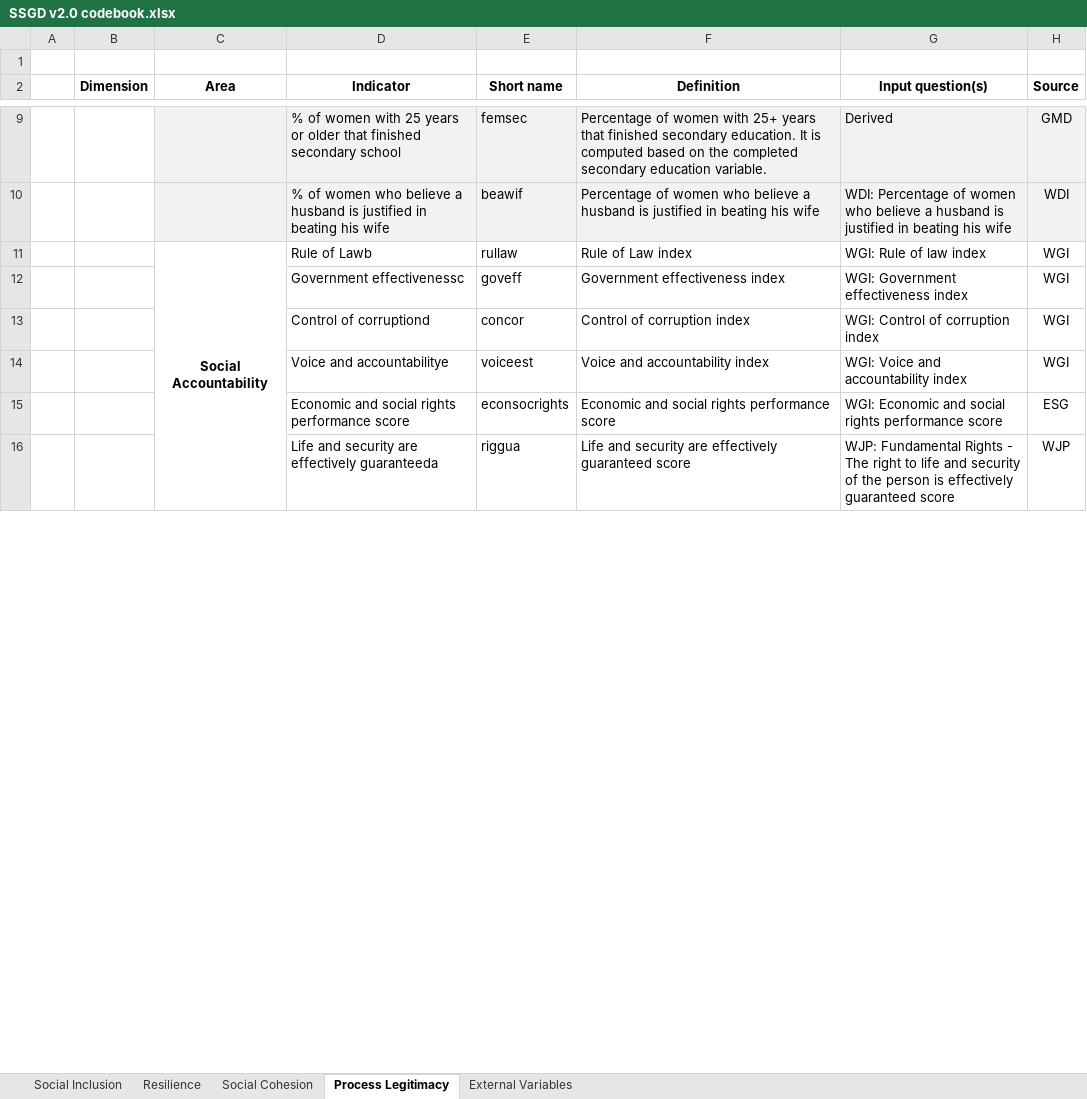
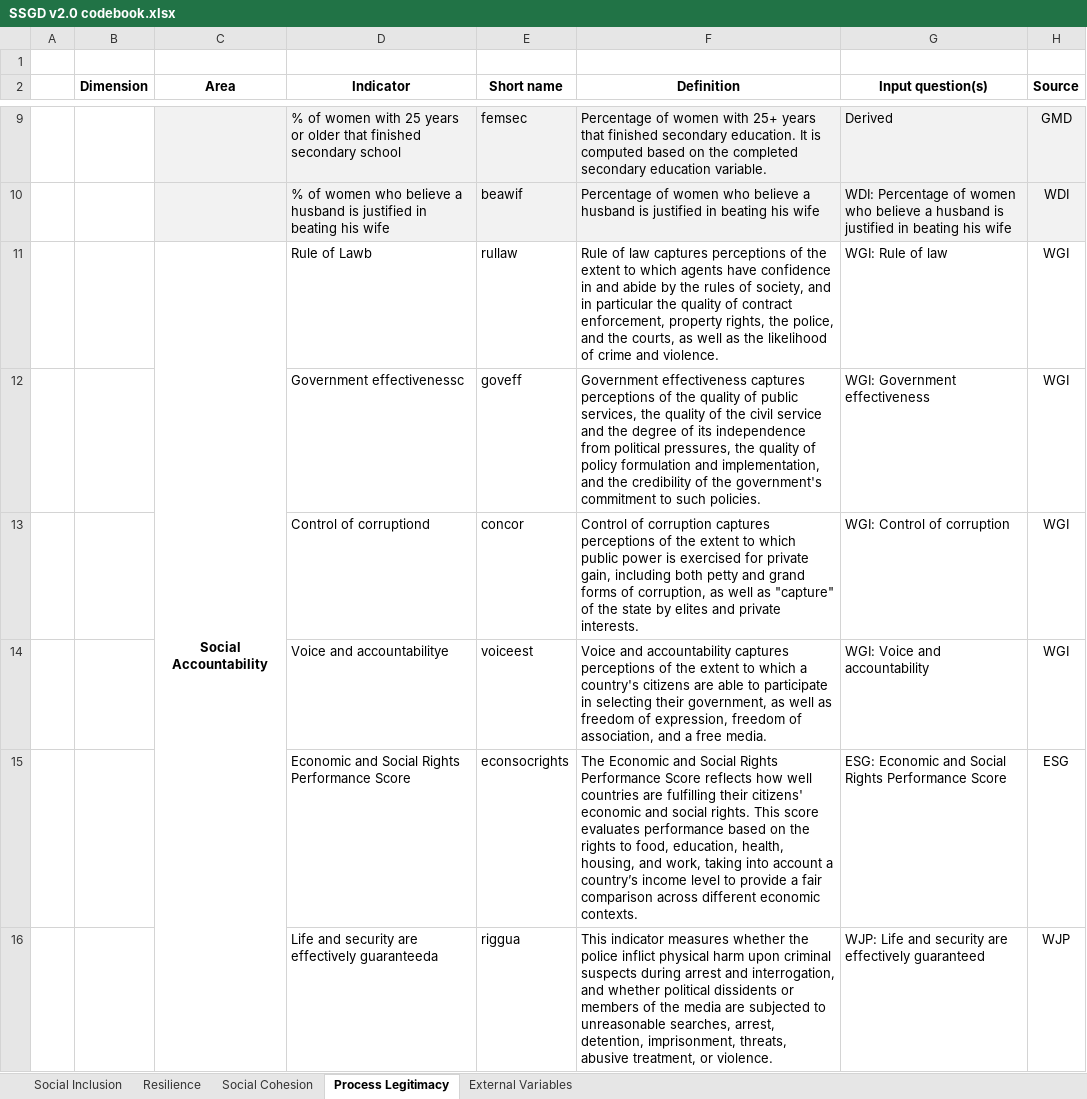
Before and after one commit to Paola-Ballon/Social-Sustainability-Global-Database-v2.0, an Excel workbook: documentation/SSGD v2.0 codebook.xlsx, sheet Process Legitimacy, drawn as a sheet; only a part is shown, gaps mark what is left out; values as stored, in another font and other column widths than the file's, no borders; the diff covers the shown part only; the diff names each change by its address in the sheet, - before the commit and + after, or states it on an @@ line.

```diff
--- a/documentation/SSGD v2.0 codebook.xlsx (sheet Process Legitimacy)
+++ b/documentation/SSGD v2.0 codebook.xlsx (sheet Process Legitimacy)
-F11 (Definition): Rule of Law index
+F11 (Definition): Rule of law captures perceptions of the extent to which agents have confidence in and abide by the rules of society, and in particular the quality of contract enforcement, property rights, the police, and the courts, as well as the likelihood of crime and violence.
-G11 (Input question(s)): WGI: Rule of law index
+G11 (Input question(s)): WGI: Rule of law
-F12 (Definition): Government effectiveness index
+F12 (Definition): Government effectiveness captures perceptions of the quality of public services, the quality of the civil service and the degree of its independence from political pressures, the quality of policy formulation and implementation, and the credibility of the government's commitment to such policies.
-G12 (Input question(s)): WGI: Government effectiveness index
+G12 (Input question(s)): WGI: Government effectiveness
-F13 (Definition): …of corruption index
+F13 (Definition): …of corruption captures perceptions of the extent to which public power is exercised for private gain, including both petty and grand forms of corruption, as well as "capture" of the state by elites and private interests.
-G13 (Input question(s)): WGI: Control of corruption index
+G13 (Input question(s)): WGI: Control of corruption
-F14 (Definition): …and accountability index
+F14 (Definition): …and accountability captures perceptions of the extent to which a country's citizens are able to participate in selecting their government, as well as freedom of expression, freedom of association, and a free media.
-G14 (Input question(s)): WGI: Voice and accountability index
+G14 (Input question(s)): WGI: Voice and accountability
-D15 (Indicator): Economic and social rights performance score
+D15 (Indicator): Economic and Social Rights Performance Score
-F15 (Definition): Economic and social rights performance score
+F15 (Definition): The Economic and Social Rights Performance Score reflects how well countries are fulfilling their citizens' economic and social rights. This score evaluates performance based on the rights to food, education, health, housing, and work, taking into account a country’s income level to provide a fair comparison across different economic contexts.
-G15 (Input question(s)): WGI: Economic and social rights performance score
+G15 (Input question(s)): ESG: Economic and Social Rights Performance Score
-F16 (Definition): Life and security are effectively guaranteed score
+F16 (Definition): This indicator measures whether the police inflict physical harm upon criminal suspects during arrest and interrogation, and whether political dissidents or members of the media are subjected to unreasonable searches, arrest, detention, imprisonment, threats, abusive treatment, or violence.
-G16 (Input question(s)): WJP: Fundamental Rights - The right to life and security of the person is effectively guaranteed score
+G16 (Input question(s)): WJP: Life and security are effectively guaranteed
```
Also changed, not shown: 11 edited cells elsewhere in this sheet, sheet External Variables, sheet Social Inclusion, support files/SSGD indicators metadata.xlsx, 2 other files.
